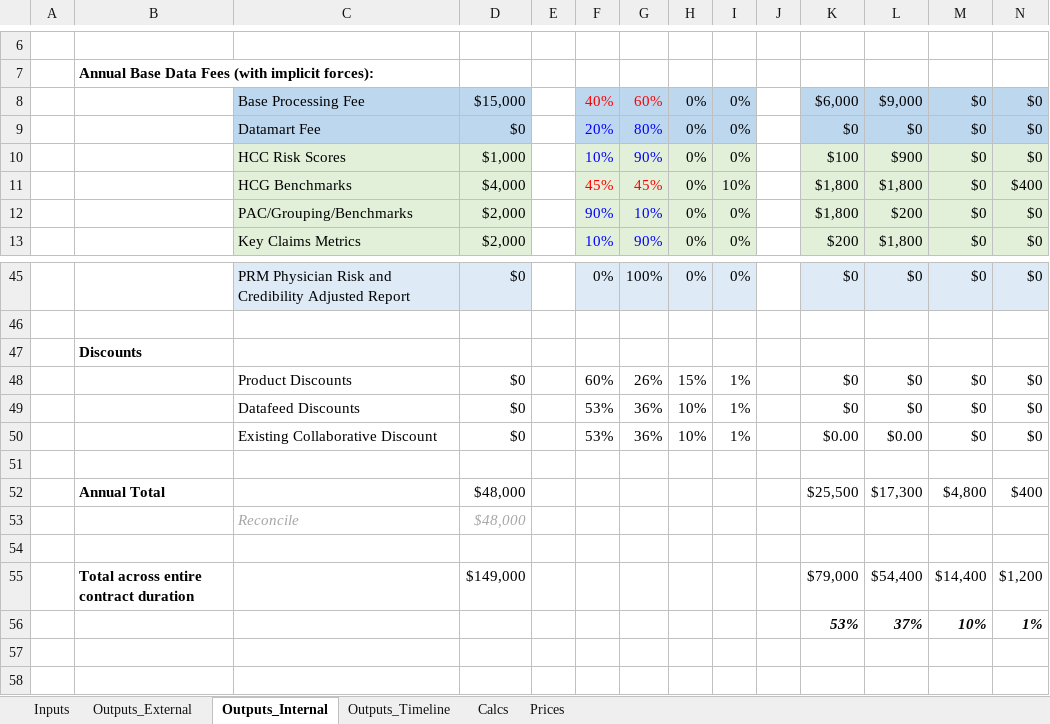
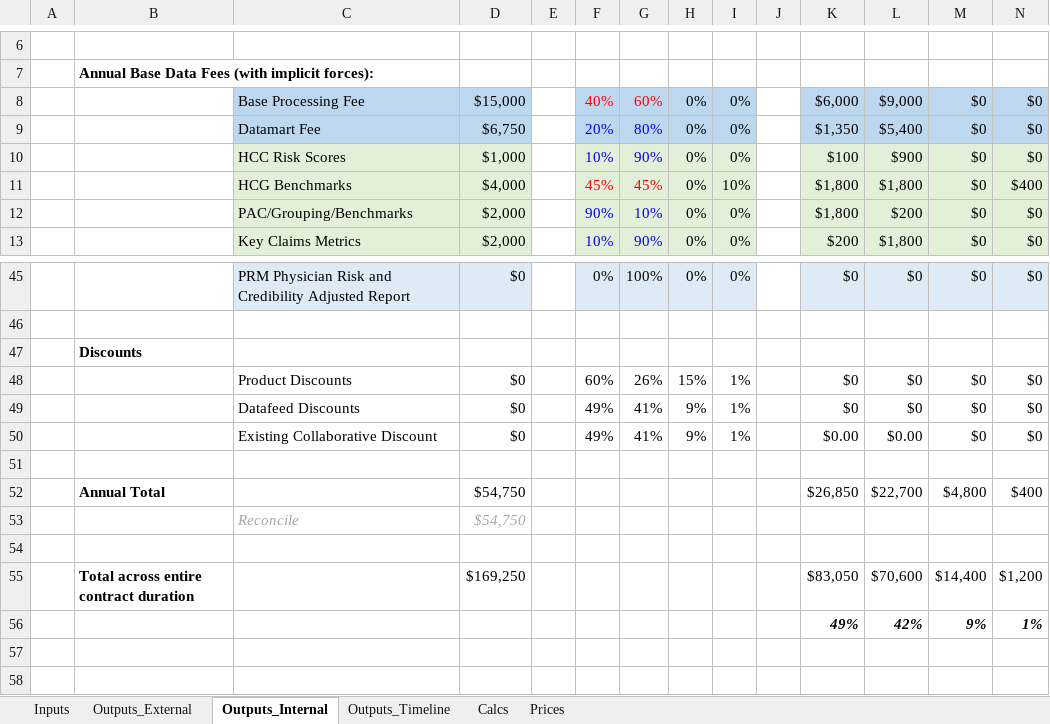
Before and after one commit to Milliman-PRM/client-and-project-documentation, an Excel workbook: 0273NYP - New York Premier/1111SLP - St Lukes PA/Pricing_Model_1111SLP_2018-05-04.xlsx, sheet Outputs_Internal, drawn as a sheet; only a part is shown, gaps mark what is left out; values as stored, in another font and other column widths than the file's, no borders; removed rows and columns are numbered as before the commit, all else as after; the diff names each change by its address in the sheet, - before the commit and + after, or states it on an @@ line.

```diff
--- a/0273NYP - New York Premier/1111SLP - St Lukes PA/Pricing_Model_1111SLP_2018-05-04.xlsx (sheet Outputs_Internal)
+++ b/0273NYP - New York Premier/1111SLP - St Lukes PA/Pricing_Model_1111SLP_2018-05-04.xlsx (sheet Outputs_Internal)
-D9: $0
+D9: $6,750
-K9: $0
+K9: $1,350
-L9: $0
+L9: $5,400
-F49:F50: 53%
+F49:F50: 49%
-G49:G50: 36%
+G49:G50: 41%
-H49:H50: 10%
+H49:H50: 9%
-D52:D53: $48,000
+D52:D53: $54,750
-K52: $25,500
+K52: $26,850
-L52: $17,300
+L52: $22,700
-D55: $149,000
+D55: $169,250
-K55: $79,000
+K55: $83,050
-L55: $54,400
+L55: $70,600
-row 56:  |  |  |  |  |  |  |  |  |  | 53% | 37% | 10% | 1%
+row 56:  |  |  |  |  |  |  |  |  |  | 49% | 42% | 9% | 1%
```
Also changed, not shown: sheet Outputs_Timeline, sheet Outputs_External, sheet Calcs, sheet Inputs.
